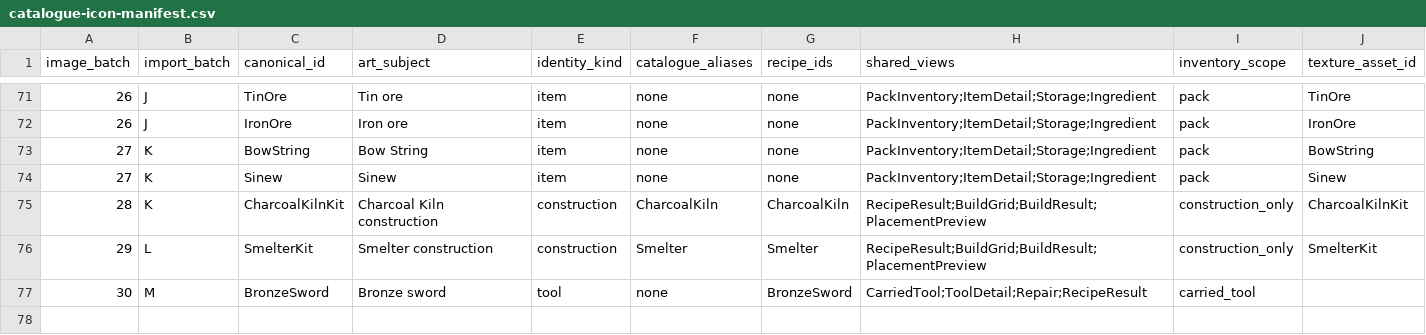
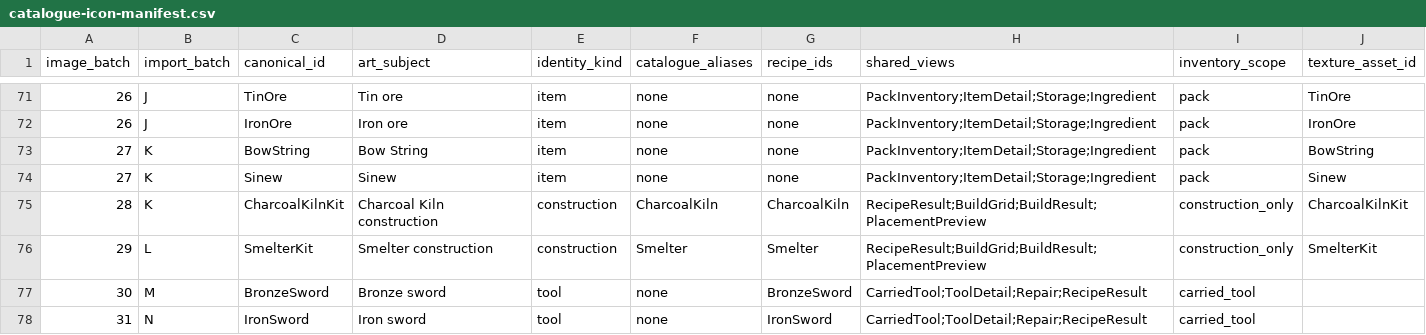
Before and after one commit to VilleKokkarinen/Kalmala, a CSV file: Scripts/Data/catalogue-icon-manifest.csv, drawn as a sheet; only a part is shown, gaps mark what is left out; the diff names each change by its address in the sheet, - before the commit and + after, or states it on an @@ line.

Commit message:
Add Iron Sword equipment item

```diff
--- a/Scripts/Data/catalogue-icon-manifest.csv
+++ b/Scripts/Data/catalogue-icon-manifest.csv
+row 78: 31 | N | IronSword | Iron sword | tool | none | IronSword | CarriedTool;ToolDetail;Repair;RecipeResult | carried_tool
```
Also changed, not shown: 31 other files.
